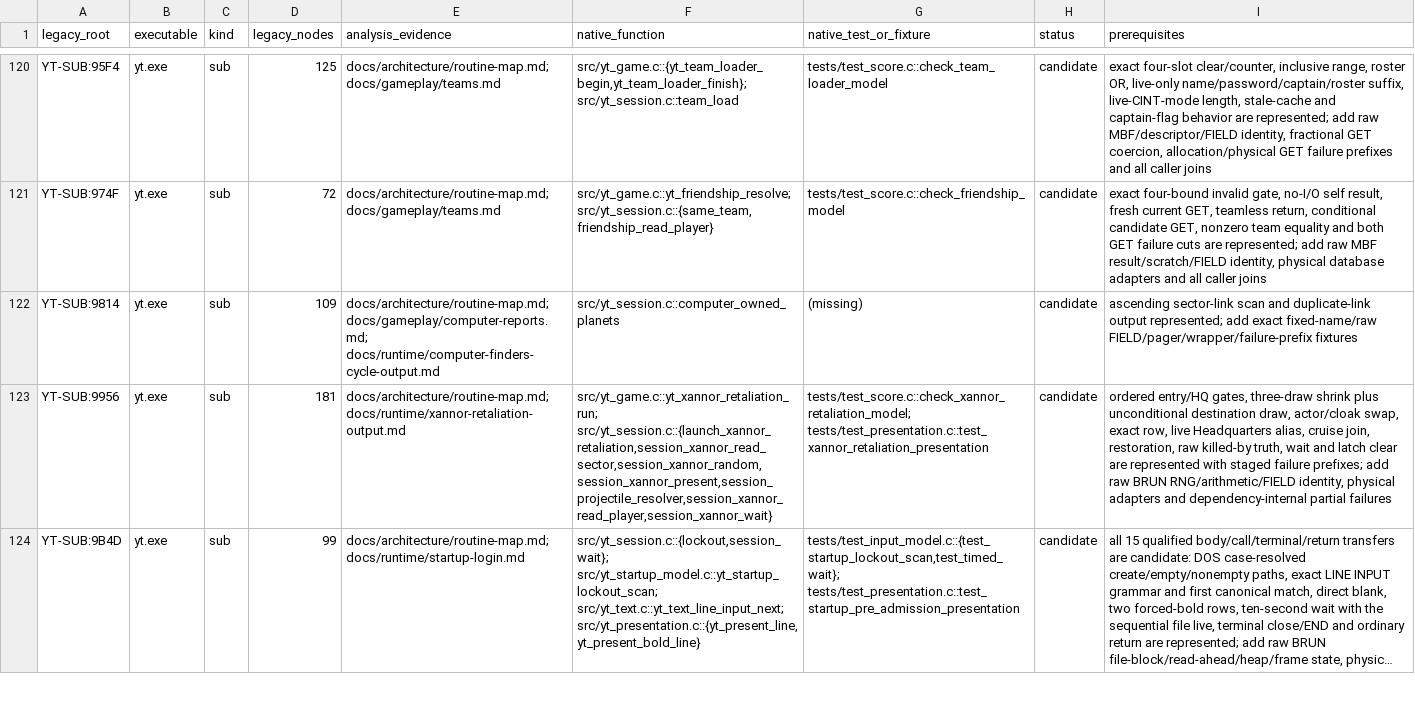
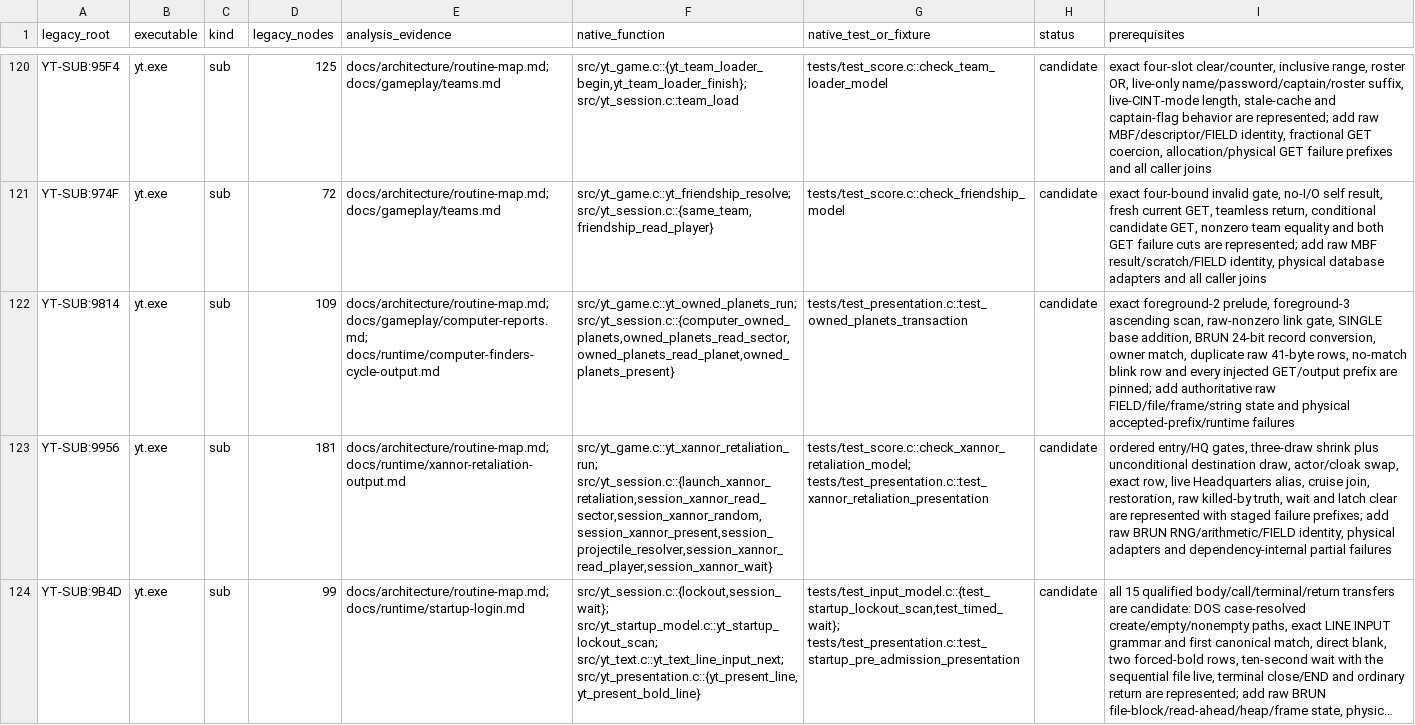
Before and after one commit to RealDeuce/yt, a TSV file: implementation-coverage/roots.tsv, drawn as a sheet; only a part is shown, gaps mark what is left out; long unchanged cells end in …; the diff names each change by its address in the sheet, - before the commit and + after, or states it on an @@ line.

Commit message:
Correct owned-planet record conversion

```diff
--- a/implementation-coverage/roots.tsv
+++ b/implementation-coverage/roots.tsv
-F122 (native_function): src/yt_session.c::computer_owned_planets
+F122 (native_function): src/yt_game.c::yt_owned_planets_run; src/yt_session.c::{computer_owned_planets,owned_planets_read_sector,owned_planets_read_planet,owned_planets_present}
-G122 (native_test_or_fixture): (missing)
+G122 (native_test_or_fixture): tests/test_presentation.c::test_owned_planets_transaction
-I122 (prerequisites): ascending sector-link scan and duplicate-link output represented; add exact fixed-name/raw FIELD/pager/wrapper/failure-prefix fixtures
+I122 (prerequisites): exact foreground-2 prelude, foreground-3 ascending scan, raw-nonzero link gate, SINGLE base addition, BRUN 24-bit record conversion, owner match, duplicate raw 41-byte rows, no-match blink row and every injected GET/output prefix are pinned; add authoritative raw FIELD/file/frame/string state and physical accepted-prefix/runtime failures
```
Also changed, not shown: 5 other files.
